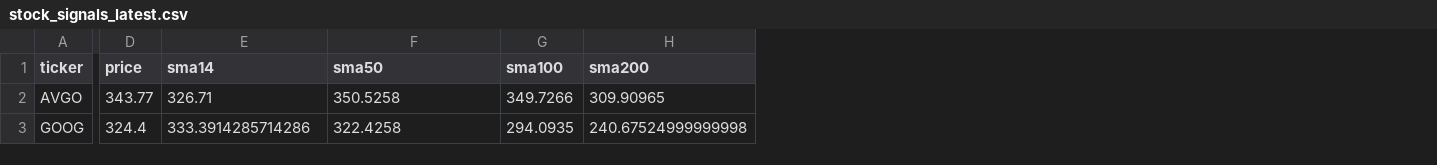
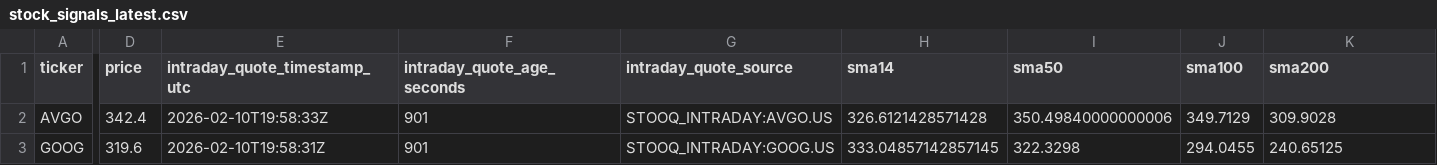
Before and after one commit to GlennZhu/DeeDeeBot, a CSV file: data/derived/stock_signals_latest.csv, drawn as a sheet; only a part is shown, gaps mark what is left out; addresses are those after the commit; the diff covers the shown part only; the diff names each change by its address in the sheet, - before the commit and + after, or states it on an @@ line.

Commit message:
15min updates for stock signals

```diff
--- a/data/derived/stock_signals_latest.csv
+++ b/data/derived/stock_signals_latest.csv
+column E (intraday_quote_timestamp_utc), rows 2-3: 2026-02-10T19:58:33Z | 2026-02-10T19:58:31Z
+column F (intraday_quote_age_seconds), rows 2-3: 901 | 901
+column G (intraday_quote_source), rows 2-3: STOOQ_INTRADAY:AVGO.US | STOOQ_INTRADAY:GOOG.US
-D2 (price): 343.77
+D2 (price): 342.4
-H2 (sma14): 326.71
+H2 (sma14): 326.6121428571428
-I2 (sma50): 350.5258
+I2 (sma50): 350.49840000000006
-J2 (sma100): 349.7266
+J2 (sma100): 349.7129
-K2 (sma200): 309.90965
+K2 (sma200): 309.9028
-D3 (price): 324.4
+D3 (price): 319.6
-H3 (sma14): 333.3914285714286
+H3 (sma14): 333.04857142857145
-I3 (sma50): 322.4258
+I3 (sma50): 322.3298
-J3 (sma100): 294.0935
+J3 (sma100): 294.0455
-K3 (sma200): 240.67524999999998
+K3 (sma200): 240.65125
```
Also changed, not shown: 2 added rows and 43 edited cells elsewhere in this file, 9 other files.
